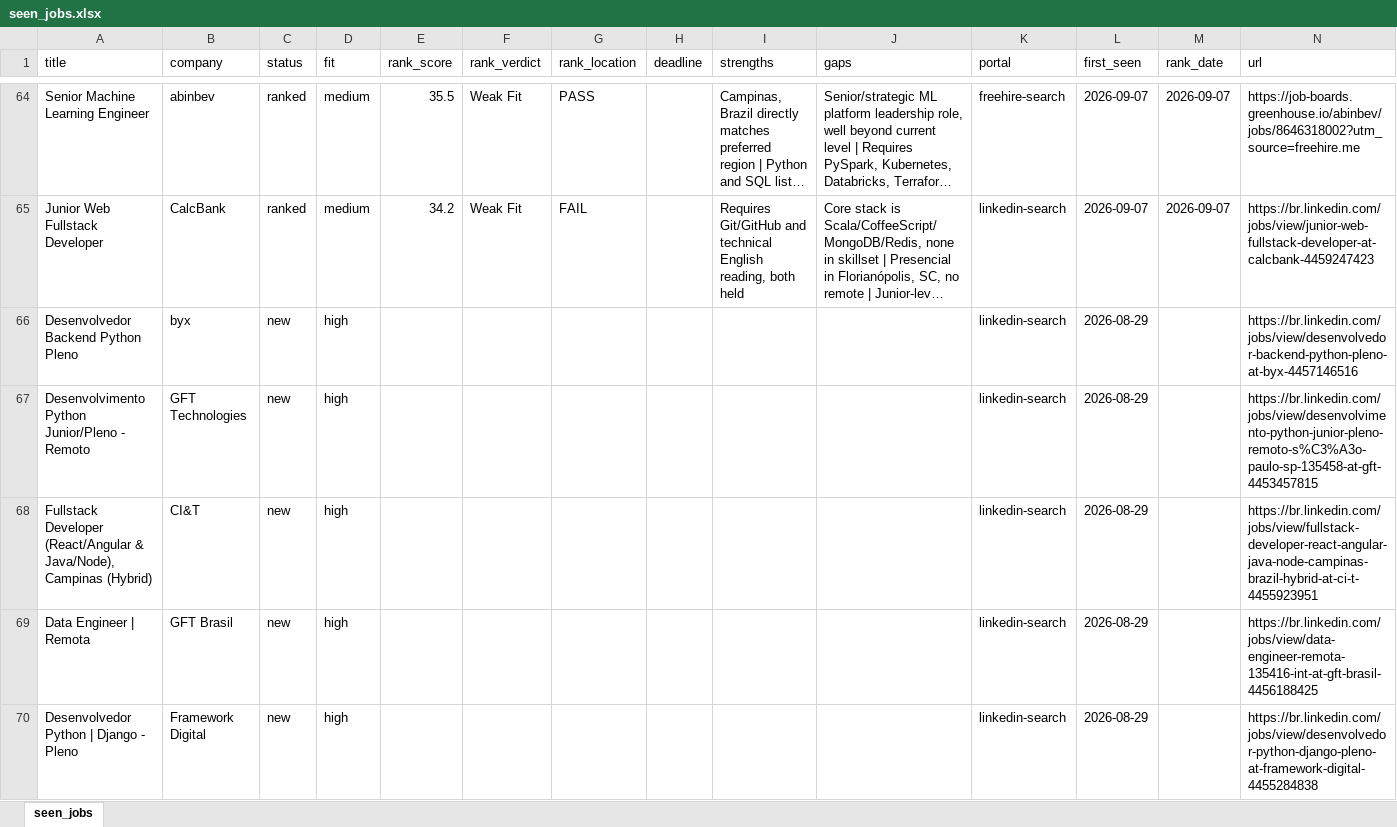
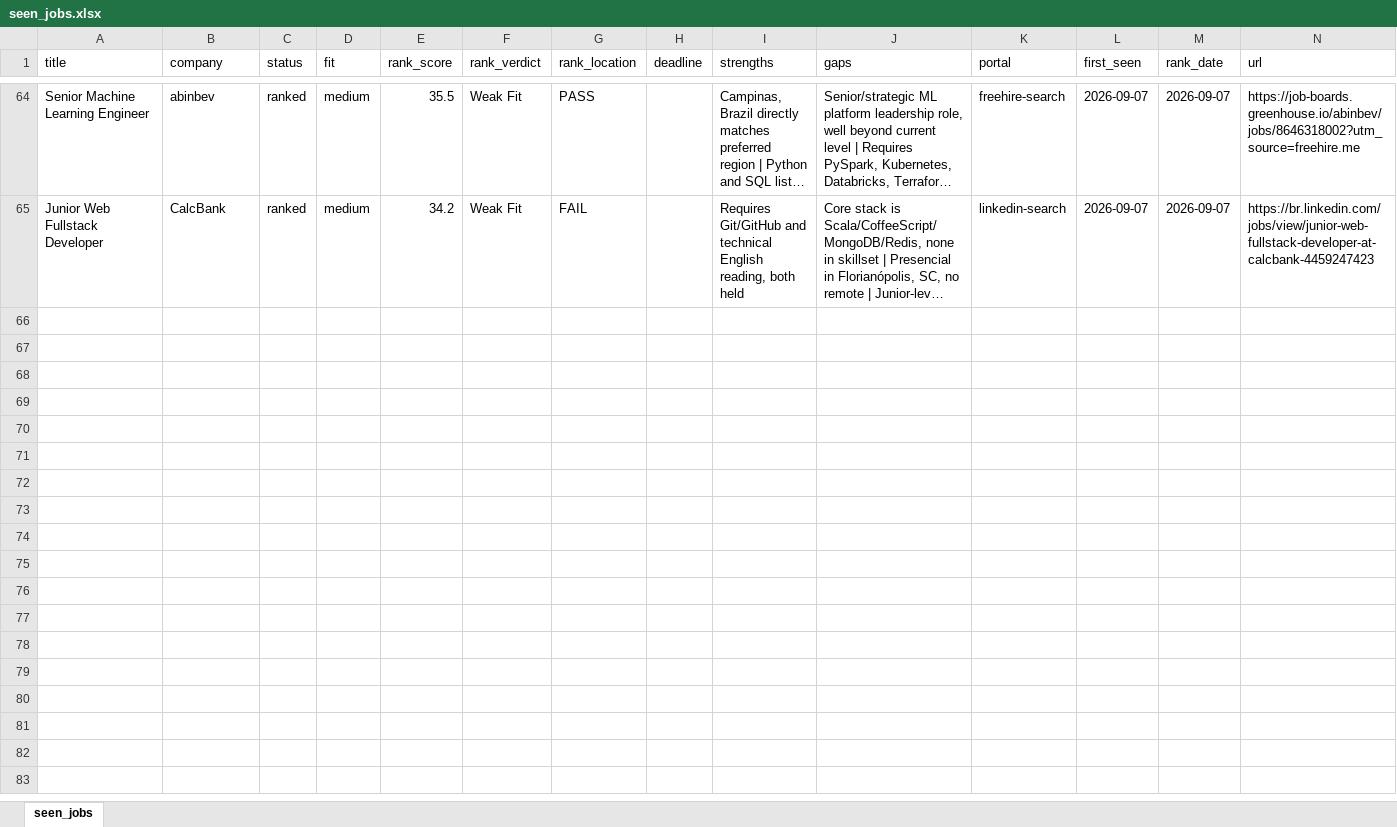
Before and after one commit to HenriqueCDS/ai-job-search, an Excel workbook: job_scraper/seen_jobs.xlsx, sheet seen_jobs, drawn as a sheet; only a part is shown, gaps mark what is left out; long unchanged cells end in …; values as stored, in another font and other column widths than the file's, no borders; table styles not drawn; the diff covers the shown part only; the diff names each change by its address in the sheet, - before the commit and + after, or states it on an @@ line.

```diff
--- a/job_scraper/seen_jobs.xlsx (sheet seen_jobs)
+++ b/job_scraper/seen_jobs.xlsx (sheet seen_jobs)
@@ row 66 hidden: Desenvolvedor Backend Python Pleno | byx | new | high |  |  |  |  |  |  | linkedin-search | 2026-08-29 |  | https://br.linkedin.com/jobs/view/desenvolvedor-backend-python-pleno-at-byx-4457146516 @@
@@ row 67 hidden: Desenvolvimento Python Junior/Pleno - Remoto | GFT Technologies | new | high |  |  |  |  |  |  | linkedin-search | 2026-08-29 |  | https://br.linkedin.com/jobs/view/desenvolvimento-python-junior-pleno-remoto-s%C3%A3o-paulo-sp-135458-at-gft-4453457815 @@
@@ row 68 hidden: Fullstack Developer (React/Angular & Java/Node), Campinas (Hybrid) | CI&T | new | high |  |  |  |  |  |  | linkedin-search | 2026-08-29 |  | https://br.linkedin.com/jobs/view/fullstack-developer-react-angular-java-node-campinas-brazil-hybrid-at-ci-t-4455923951 @@
@@ row 69 hidden: Data Engineer | Remota | GFT Brasil | new | high |  |  |  |  |  |  | linkedin-search | 2026-08-29 |  | https://br.linkedin.com/jobs/view/data-engineer-remota-135416-int-at-gft-brasil-4456188425 @@
@@ row 70 hidden: Desenvolvedor Python | Django - Pleno | Framework Digital | new | high |  |  |  |  |  |  | linkedin-search | 2026-08-29 |  | https://br.linkedin.com/jobs/view/desenvolvedor-python-django-pleno-at-framework-digital-4455284838 @@
```
Also changed, not shown: 67 hidden or unhidden rows elsewhere in this sheet, 7 other files.
